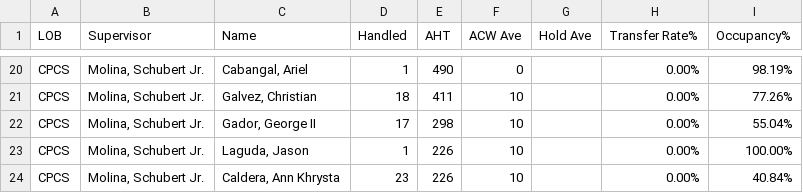
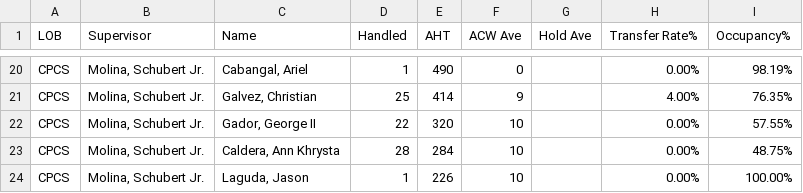
Before and after one commit to mosaicphl/caremoreproviderAHT, a CSV file: cpcs.csv, drawn as a sheet; only a part is shown, gaps mark what is left out; removed rows and columns are numbered as before the commit, all else as after; the diff covers the shown part only; the diff names each change by its address in the sheet, - before the commit and + after, or states it on an @@ line.

```diff
--- a/cpcs.csv
+++ b/cpcs.csv
-D21 (Handled): 18
+D21 (Handled): 25
-E21 (AHT): 411
+E21 (AHT): 414
-F21 (ACW Ave): 10
+F21 (ACW Ave): 9
-H21 (Transfer Rate%): 0.00%
+H21 (Transfer Rate%): 4.00%
-I21 (Occupancy%): 77.26%
+I21 (Occupancy%): 76.35%
-D22 (Handled): 17
+D22 (Handled): 22
-E22 (AHT): 298
+E22 (AHT): 320
-I22 (Occupancy%): 55.04%
+I22 (Occupancy%): 57.55%
+row 23: CPCS | Molina, Schubert Jr. | Caldera, Ann Khrysta | 28 | 284 | 10 |  | 0.00% | 48.75%
-row 24: CPCS | Molina, Schubert Jr. | Caldera, Ann Khrysta | 23 | 226 | 10 |  | 0.00% | 40.84%
```
Also changed, not shown: 6 added rows, 6 removed rows and 49 edited cells elsewhere in this file, cpcsAHT.csv, 1 other file.
